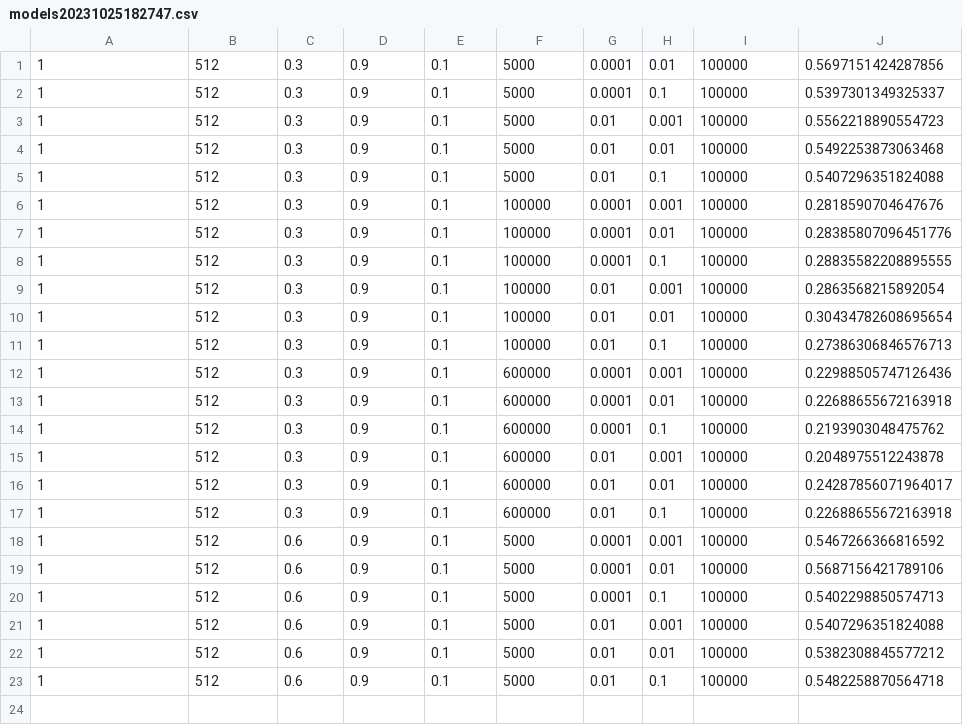
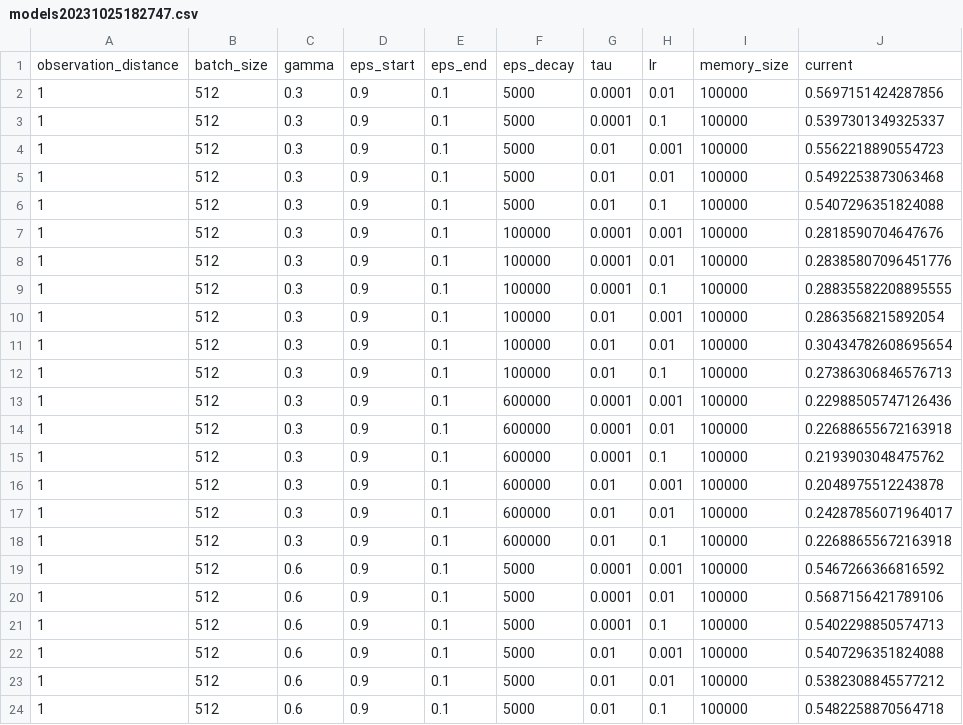
Before and after one commit to jonasmaertens/TASEP, a CSV file: TASEP-Smarticles/data/hyperparam_tune/models20231025182747.csv, drawn as a sheet.

```diff
--- a/TASEP-Smarticles/data/hyperparam_tune/models20231025182747.csv
+++ b/TASEP-Smarticles/data/hyperparam_tune/models20231025182747.csv
@@ -1 +1,2 @@
+observation_distance,batch_size,gamma,eps_start,eps_end,eps_decay,tau,lr,memory_size,current
 1,512,0.3,0.9,0.1,5000,0.0001,0.01,100000,0.5697151424287856
```
Also changed, not shown: TASEP-Smarticles/data/hyperparam_tune/models20231025183206.csv, 8 other files.
